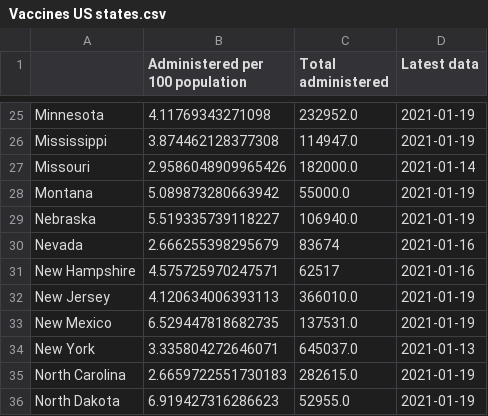
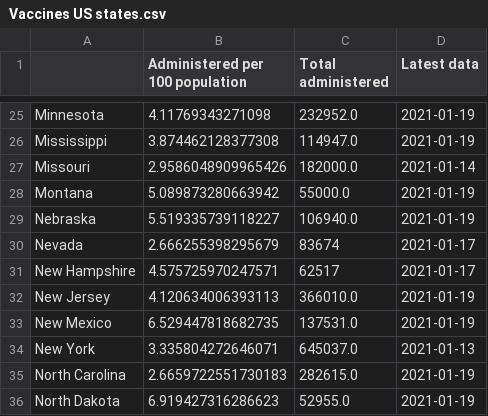
Before and after one commit to simoncook/Spectator, a CSV file: Vaccines US states.csv, drawn as a sheet; only a part is shown, gaps mark what is left out.

Commit message:
Python upload 20/01/2021 03:09:07

```diff
--- a/Vaccines US states.csv
+++ b/Vaccines US states.csv
@@ -29,4 +29,4 @@ Montana,5.089873280663942,55000.0,2021-01-19
 Nebraska,5.519335739118227,106940.0,2021-01-19
-Nevada,2.666255398295679,83674,2021-01-16
-New Hampshire,4.575725970247571,62517,2021-01-16
+Nevada,2.666255398295679,83674,2021-01-17
+New Hampshire,4.575725970247571,62517,2021-01-17
 New Jersey,4.120634006393113,366010.0,2021-01-19
```
